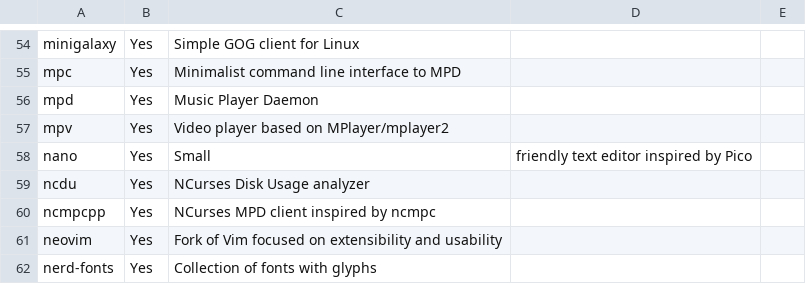
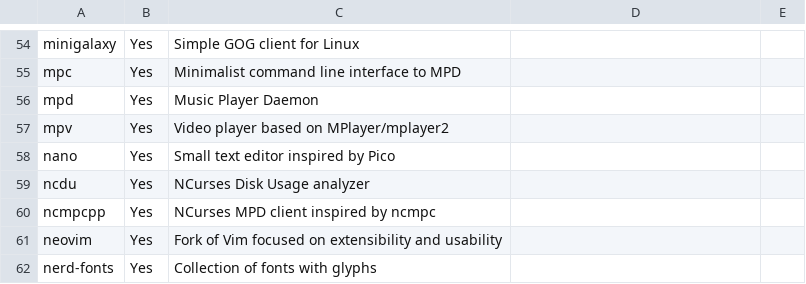
Before and after one commit to emptyseth/dotfiles, a CSV file: .local/share/void-packages.csv, drawn as a sheet; only a part is shown, gaps mark what is left out.

```diff
--- a/.local/share/void-packages.csv
+++ b/.local/share/void-packages.csv
@@ -57,3 +57,3 @@ mpd,Yes,Music Player Daemon
 mpv,Yes,Video player based on MPlayer/mplayer2
-nano,Yes,Small, friendly text editor inspired by Pico
+nano,Yes,Small text editor inspired by Pico
 ncdu,Yes,NCurses Disk Usage analyzer
```
